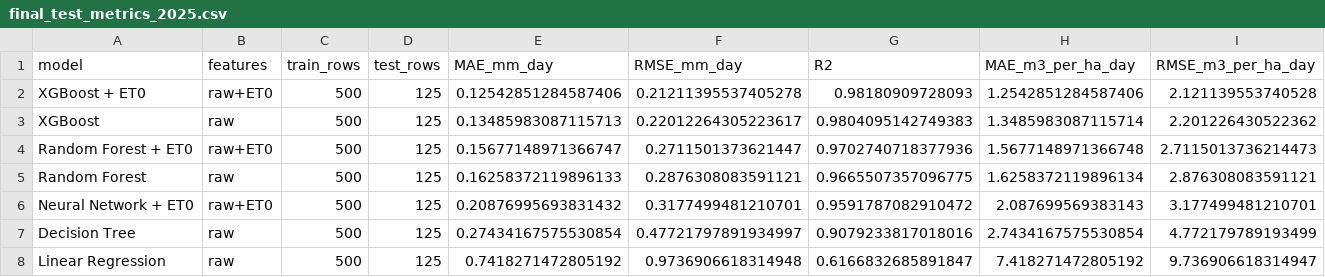
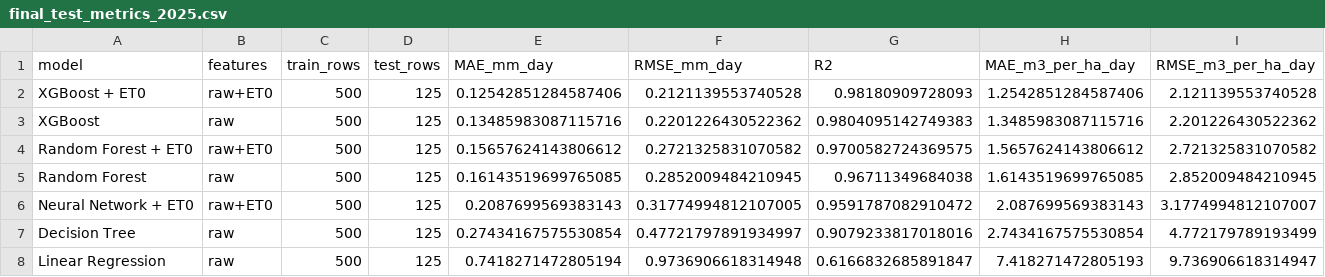
Before and after one commit to ajithreddy1234/demo-repo, a CSV file: Irrigation-Water-Demand-ML/results/final/final_test_metrics_2025.csv, drawn as a sheet.

```diff
--- a/Irrigation-Water-Demand-ML/results/final/final_test_metrics_2025.csv
+++ b/Irrigation-Water-Demand-ML/results/final/final_test_metrics_2025.csv
@@ -1,8 +1,8 @@
 model,features,train_rows,test_rows,MAE_mm_day,RMSE_mm_day,R2,MAE_m3_per_ha_day,RMSE_m3_per_ha_day
-XGBoost + ET0,raw+ET0,500,125,0.12542851284587406,0.21211395537405278,0.98180909728093,1.2542851284587406,2.121139553740528
-XGBoost,raw,500,125,0.13485983087115713,0.22012264305223617,0.9804095142749383,1.3485983087115714,2.201226430522362
-Random Forest + ET0,raw+ET0,500,125,0.15677148971366747,0.2711501373621447,0.9702740718377936,1.5677148971366748,2.7115013736214473
-Random Forest,raw,500,125,0.16258372119896133,0.2876308083591121,0.9665507357096775,1.6258372119896134,2.876308083591121
-Neural Network + ET0,raw+ET0,500,125,0.20876995693831432,0.3177499481210701,0.9591787082910472,2.087699569383143,3.177499481210701
+XGBoost + ET0,raw+ET0,500,125,0.12542851284587406,0.2121139553740528,0.98180909728093,1.2542851284587406,2.121139553740528
+XGBoost,raw,500,125,0.13485983087115716,0.2201226430522362,0.9804095142749383,1.3485983087115716,2.201226430522362
+Random Forest + ET0,raw+ET0,500,125,0.15657624143806612,0.2721325831070582,0.9700582724369575,1.5657624143806612,2.721325831070582
+Random Forest,raw,500,125,0.16143519699765085,0.2852009484210945,0.96711349684038,1.6143519699765085,2.852009484210945
+Neural Network + ET0,raw+ET0,500,125,0.2087699569383143,0.31774994812107005,0.9591787082910472,2.087699569383143,3.1774994812107007
 Decision Tree,raw,500,125,0.27434167575530854,0.47721797891934997,0.9079233817018016,2.7434167575530854,4.772179789193499
-Linear Regression,raw,500,125,0.7418271472805192,0.9736906618314948,0.6166832685891847,7.418271472805192,9.736906618314947
+Linear Regression,raw,500,125,0.7418271472805194,0.9736906618314948,0.6166832685891847,7.418271472805193,9.736906618314947
```
Also changed, not shown: Irrigation-Water-Demand-ML/results/final/hyperparameter_search_validation.csv, Irrigation-Water-Demand-ML/results/final/permutation_importance_2025.csv, 17 other files.
